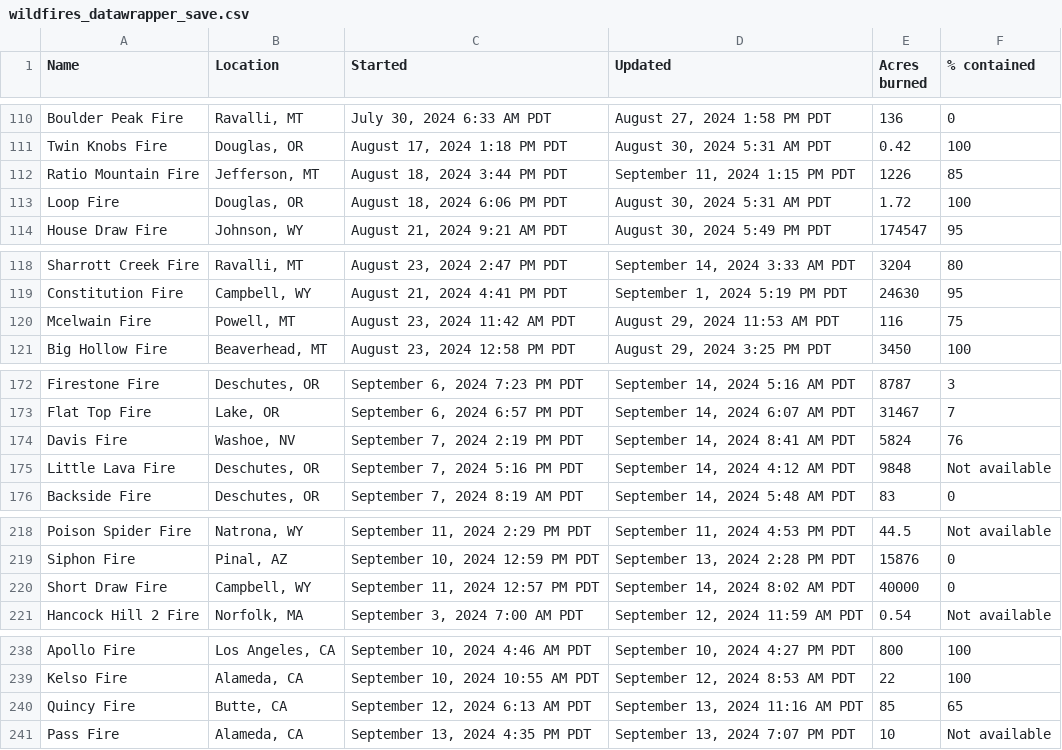
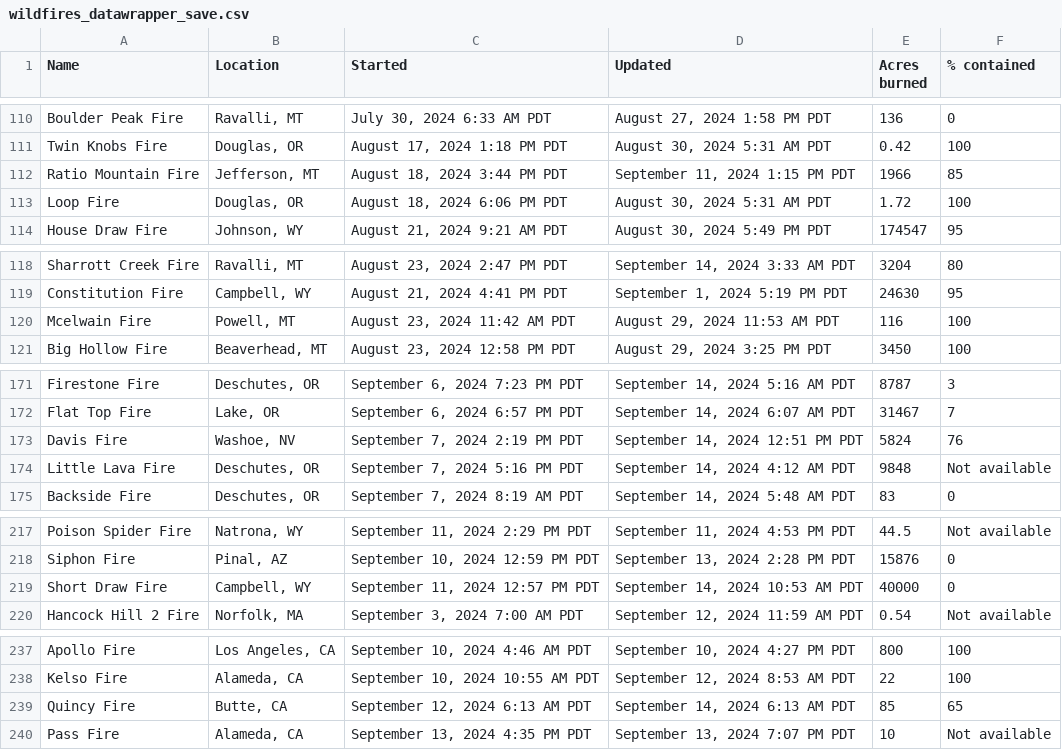
Before and after one commit to cbs-news-data/wildfire_watch, a CSV file: data/wildfires_datawrapper_save.csv, drawn as a sheet; only a part is shown, gaps mark what is left out; the diff covers the shown part only.

```diff
--- a/data/wildfires_datawrapper_save.csv
+++ b/data/wildfires_datawrapper_save.csv
@@ -111,3 +111,3 @@ Boulder Peak Fire,"Ravalli, MT","July 30, 2024 6:33 AM PDT","August 27, 2024 1:5
 Twin Knobs Fire,"Douglas, OR","August 17, 2024 1:18 PM PDT","August 30, 2024 5:31 AM PDT",0.42,100
-Ratio Mountain Fire,"Jefferson, MT","August 18, 2024 3:44 PM PDT","September 11, 2024 1:15 PM PDT",1226,85
+Ratio Mountain Fire,"Jefferson, MT","August 18, 2024 3:44 PM PDT","September 11, 2024 1:15 PM PDT",1966,85
 Loop Fire,"Douglas, OR","August 18, 2024 6:06 PM PDT","August 30, 2024 5:31 AM PDT",1.72,100
@@ -119,3 +119,3 @@ Sharrott Creek Fire,"Ravalli, MT","August 23, 2024 2:47 PM PDT","September 14, 2
 Constitution Fire,"Campbell, WY","August 21, 2024 4:41 PM PDT","September 1, 2024 5:19 PM PDT",24630,95
-Mcelwain Fire,"Powell, MT","August 23, 2024 11:42 AM PDT","August 29, 2024 11:53 AM PDT",116,75
+Mcelwain Fire,"Powell, MT","August 23, 2024 11:42 AM PDT","August 29, 2024 11:53 AM PDT",116,100
 Big Hollow Fire,"Beaverhead, MT","August 23, 2024 12:58 PM PDT","August 29, 2024 3:25 PM PDT",3450,100
@@ -173,3 +172,3 @@ Firestone Fire,"Deschutes, OR","September 6, 2024 7:23 PM PDT","September 14, 20
 Flat Top Fire,"Lake, OR","September 6, 2024 6:57 PM PDT","September 14, 2024 6:07 AM PDT",31467,7
-Davis Fire,"Washoe, NV","September 7, 2024 2:19 PM PDT","September 14, 2024 8:41 AM PDT",5824,76
+Davis Fire,"Washoe, NV","September 7, 2024 2:19 PM PDT","September 14, 2024 12:51 PM PDT",5824,76
 Little Lava Fire,"Deschutes, OR","September 7, 2024 5:16 PM PDT","September 14, 2024 4:12 AM PDT",9848,Not available
@@ -219,3 +218,3 @@ Poison Spider Fire,"Natrona, WY","September 11, 2024 2:29 PM PDT","September 11,
 Siphon Fire,"Pinal, AZ","September 10, 2024 12:59 PM PDT","September 13, 2024 2:28 PM PDT",15876,0
-Short Draw Fire,"Campbell, WY","September 11, 2024 12:57 PM PDT","September 14, 2024 8:02 AM PDT",40000,0
+Short Draw Fire,"Campbell, WY","September 11, 2024 12:57 PM PDT","September 14, 2024 10:53 AM PDT",40000,0
 Hancock Hill 2 Fire,"Norfolk, MA","September 3, 2024 7:00 AM PDT","September 12, 2024 11:59 AM PDT",0.54,Not available
@@ -239,3 +238,3 @@ Apollo Fire,"Los Angeles, CA","September 10, 2024 4:46 AM PDT","September 10, 20
 Kelso Fire,"Alameda, CA","September 10, 2024 10:55 AM PDT","September 12, 2024 8:53 AM PDT",22,100
-Quincy Fire,"Butte, CA","September 12, 2024 6:13 AM PDT","September 13, 2024 11:16 AM PDT",85,65
+Quincy Fire,"Butte, CA","September 12, 2024 6:13 AM PDT","September 14, 2024 6:13 AM PDT",85,65
 Pass Fire,"Alameda, CA","September 13, 2024 4:35 PM PDT","September 13, 2024 7:07 PM PDT",10,Not available
```
Also changed, not shown: 1 added row, 2 removed rows and 7 edited cells elsewhere in this file, data/wildfires_save.csv, 4 other files.
